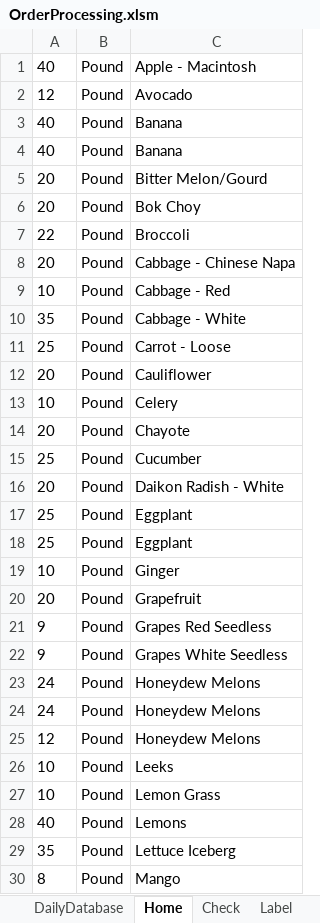
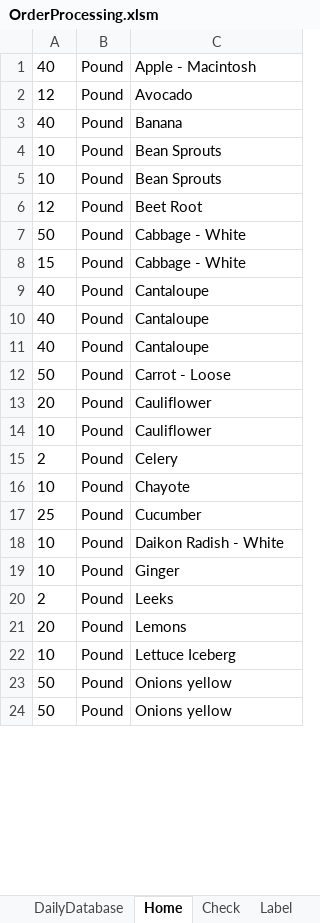
Before and after one commit to jiovinejr/VBAOrderProcessing, an Excel workbook: OrderProcessing.xlsm, sheet Home, drawn as a sheet; only a part is shown; the shorter side is filled out with more unchanged rows; values as stored, in another font and other column widths than the file's, no borders; charts and pictures not drawn; removed rows and columns are numbered as before the commit, all else as after; the diff covers the shown part only; the diff names each change by its address in the sheet, - before the commit and + after, or states it on an @@ line.

```diff
--- a/OrderProcessing.xlsm (sheet Home)
+++ b/OrderProcessing.xlsm (sheet Home)
-row 4: 40 | Pound | Banana
-row 5: 20 | Pound | Bitter Melon/Gourd
-row 6: 20 | Pound | Bok Choy
-row 7: 22 | Pound | Broccoli
-row 8: 20 | Pound | Cabbage - Chinese Napa
-C4: Cabbage - Red
+C4: Bean Sprouts
+row 5: 10 | Pound | Bean Sprouts
+row 6: 12 | Pound | Beet Root
-A7: 35
+A7: 50
+row 8: 15 | Pound | Cabbage - White
+row 9: 40 | Pound | Cantaloupe
+row 10: 40 | Pound | Cantaloupe
+row 11: 40 | Pound | Cantaloupe
-A12: 25
+A12: 50
-C14: Celery
+C14: Cauliflower
+row 15: 2 | Pound | Celery
-A16: 20
+A16: 10
-A18: 20
+A18: 10
-row 17: 25 | Pound | Eggplant
-row 18: 25 | Pound | Eggplant
+row 20: 2 | Pound | Leeks
-C21: Grapefruit
+C21: Lemons
-row 21: 9 | Pound | Grapes Red Seedless
-row 22: 9 | Pound | Grapes White Seedless
-row 23: 24 | Pound | Honeydew Melons
-row 24: 24 | Pound | Honeydew Melons
-row 25: 12 | Pound | Honeydew Melons
-row 26: 10 | Pound | Leeks
-C22: Lemon Grass
+C22: Lettuce Iceberg
-row 28: 40 | Pound | Lemons
-row 29: 35 | Pound | Lettuce Iceberg
-row 30: 8 | Pound | Mango
```
Also changed, not shown: 13 added rows, 13 removed rows and 4 edited cells elsewhere in this sheet, sheet DailyDatabase, sheet ShipsOnDeck, charts or pictures, 8 other files.
